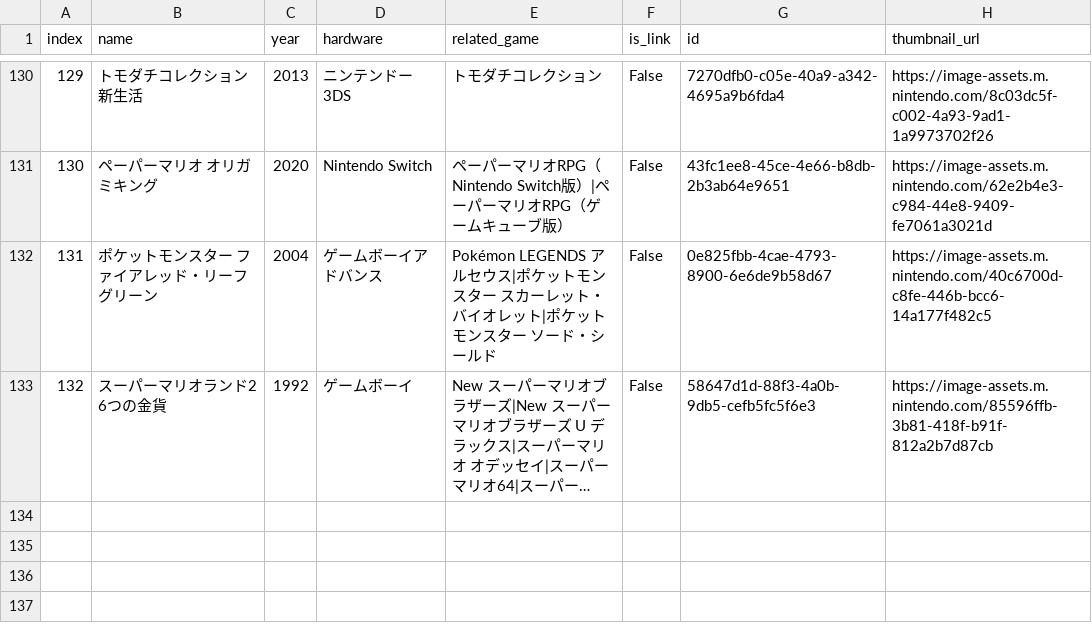
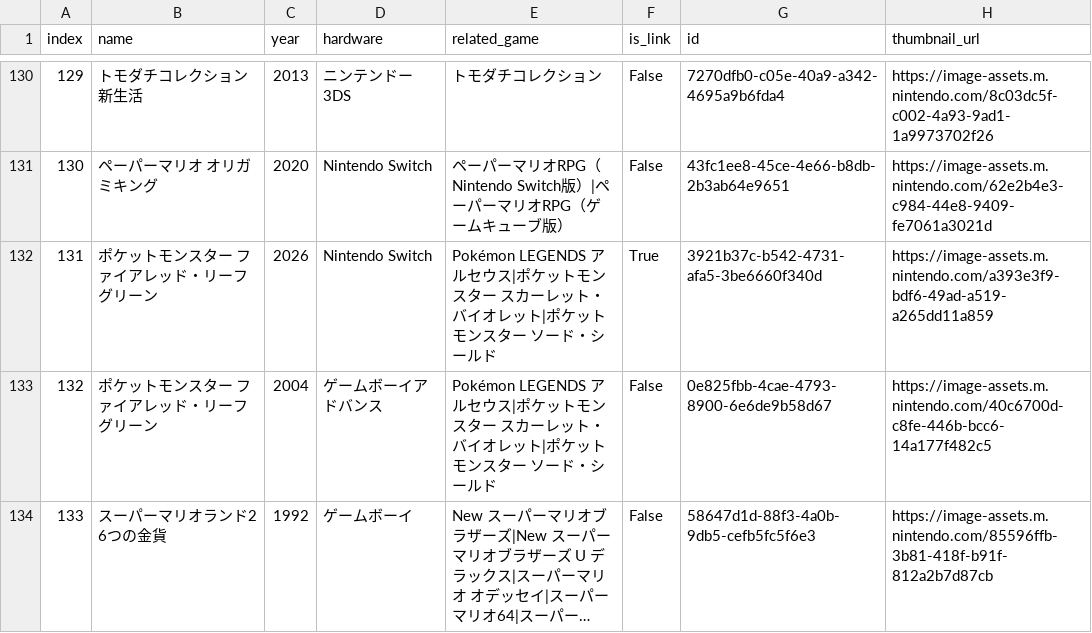
Before and after one commit to alchexie/nintendo-music-database, a CSV file: output/ja-JP/_GAME_LIST_.csv, drawn as a sheet; only a part is shown, gaps mark what is left out; long unchanged cells end in …; addresses are those after the commit; the diff covers the shown part only; the diff names each change by its address in the sheet, - before the commit and + after, or states it on an @@ line.

```diff
--- a/output/ja-JP/_GAME_LIST_.csv
+++ b/output/ja-JP/_GAME_LIST_.csv
+row 132: 131 | ポケットモンスター ファイアレッド・リーフグリーン | 2026 | Nintendo Switch | Pokémon LEGENDS アルセウス|ポケットモンスター スカーレット・バイオレット|ポケットモンスター ソード・シールド | True | 3921b37c-b542-4731-afa5-3be6660f340d | https://image-assets.m.nintendo.com/a393e3f9-bdf6-49ad-a519-a265dd11a859
@@ column A (index) renumbered between rows 133 and 134 @@
```
Also changed, not shown: 1 added row and 4 edited cells elsewhere in this file, output/de-DE/_GAME_LIST_.csv, output/fr-FR/_GAME_LIST_.csv, 25 other files.
